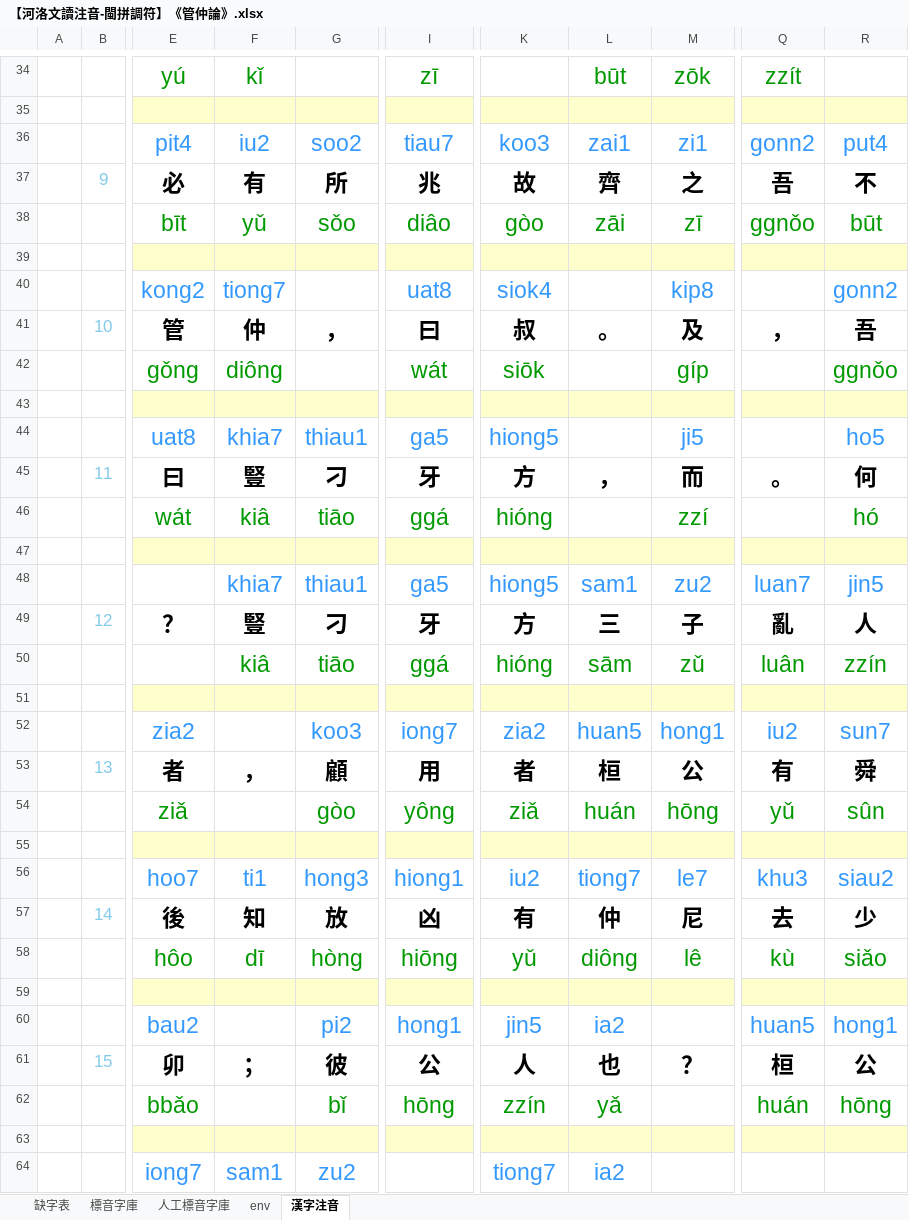
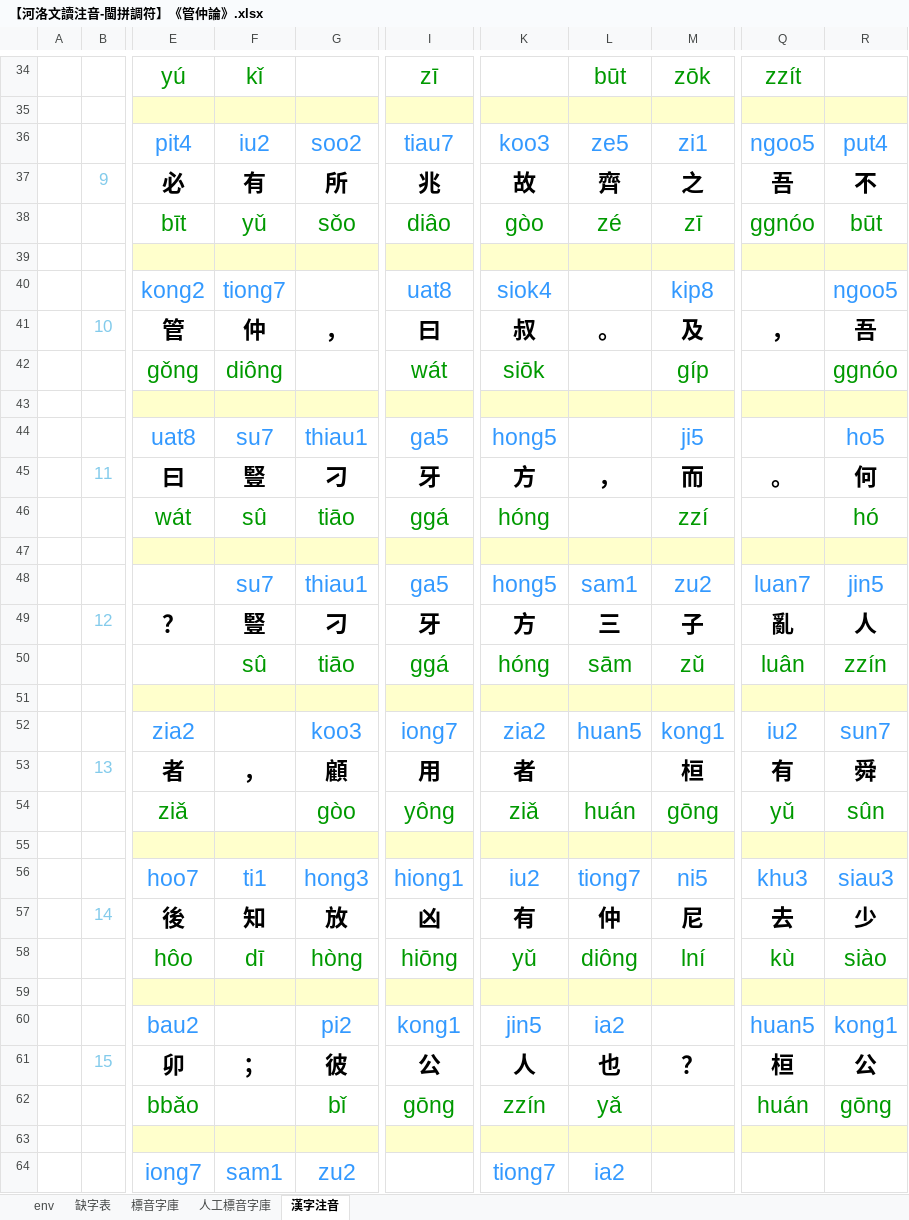
Before and after one commit to AlanJui/Piau-Im, an Excel workbook: output7/【河洛文讀注音-閩拼調符】《管仲論》.xlsx, sheet 漢字注音, drawn as a sheet; only a part is shown, gaps mark what is left out; values as stored, in another font and other column widths than the file's, no borders; conditional formats not drawn; the diff covers the shown part only; the diff names each change by its address in the sheet, - before the commit and + after, or states it on an @@ line.

```diff
--- a/output7/【河洛文讀注音-閩拼調符】《管仲論》.xlsx (sheet 漢字注音)
+++ b/output7/【河洛文讀注音-閩拼調符】《管仲論》.xlsx (sheet 漢字注音)
@@ sheet tab order changed: env | 缺字表 | 標音字庫 | 人工標音字庫 | 漢字注音 @@
-L36: zai1
+L36: ze5
-Q36: gonn2
+Q36: ngoo5
-L38: zāi
+L38: zé
-Q38: ggnǒo
+Q38: ggnóo
-R40: gonn2
+R40: ngoo5
-R42: ggnǒo
+R42: ggnóo
-F44: khia7
+F44: su7
-K44: hiong5
+K44: hong5
-F46: kiâ
+F46: sû
-K46: hióng
+K46: hóng
-F48: khia7
+F48: su7
-K48: hiong5
+K48: hong5
-F50: kiâ
+F50: sû
-K50: hióng
+K50: hóng
-M52: hong1
+M52: kong1
-L53: 桓
+L53: (empty)
-M53: 公
+M53: 桓
-M54: hōng
+M54: gōng
-M56: le7
+M56: ni5
-R56: siau2
+R56: siau3
-M58: lê
+M58: lní
-R58: siǎo
+R58: siào
-I60: hong1
+I60: kong1
-R60: hong1
+R60: kong1
-I62: hōng
+I62: gōng
-R62: hōng
+R62: gōng
```
Also changed, not shown: 91 edited cells elsewhere in this sheet, sheet 標音字庫, 6 other files.
